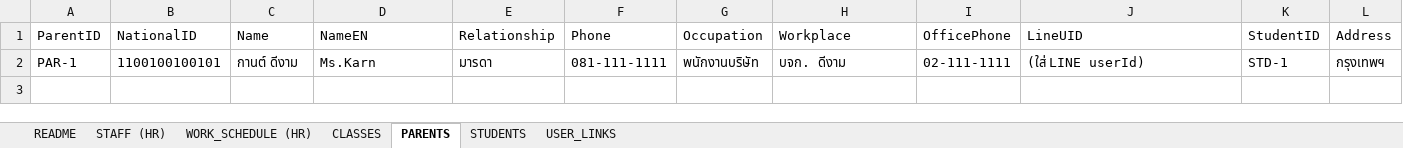
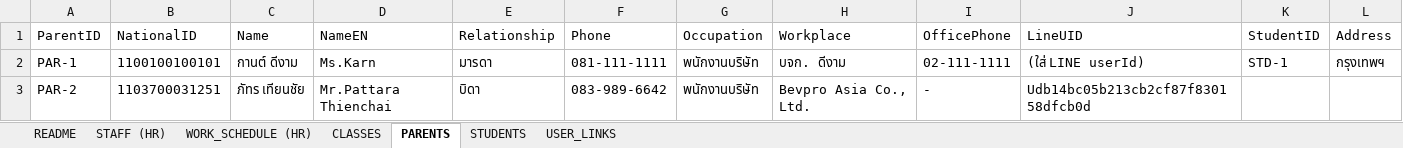
Before and after one commit to legeant04-dot/atom-nursery, an Excel workbook: Atom_Nursery_Import_Template.xlsx, sheet PARENTS, drawn as a sheet; values as stored, in another font and other column widths than the file's, no borders; the diff names each change by its address in the sheet, - before the commit and + after, or states it on an @@ line.

```diff
--- a/Atom_Nursery_Import_Template.xlsx (sheet PARENTS)
+++ b/Atom_Nursery_Import_Template.xlsx (sheet PARENTS)
+row 3: PAR-2 | 1103700031251 | ภัทร เทียนชัย | Mr.Pattara Thienchai | บิดา | 083-989-6642 | พนักงานบริษัท | Bevpro Asia Co., Ltd. | - | Udb14bc05b213cb2cf87f830158dfcb0d
```
Also changed, not shown: sheet STAFF (HR), sheet CLASSES, sheet STUDENTS, sheet USER_LINKS, sheet WORK_SCHEDULE (HR), 4 other files.
